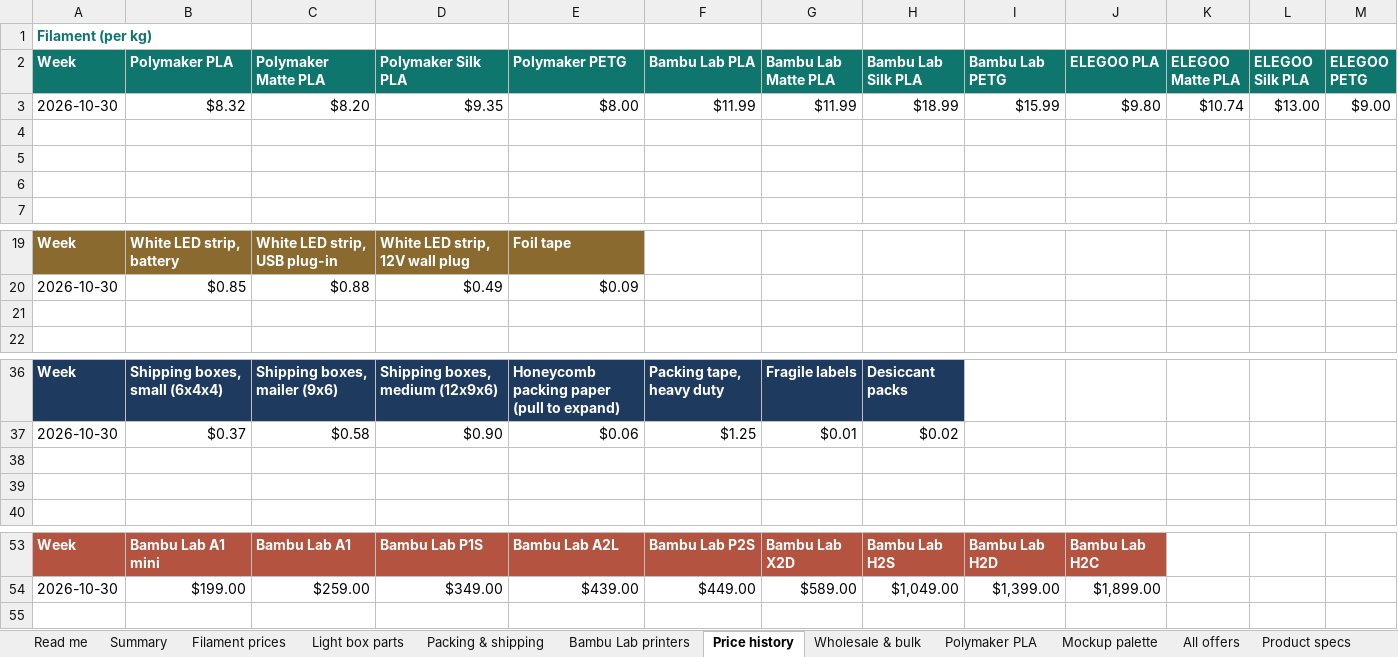
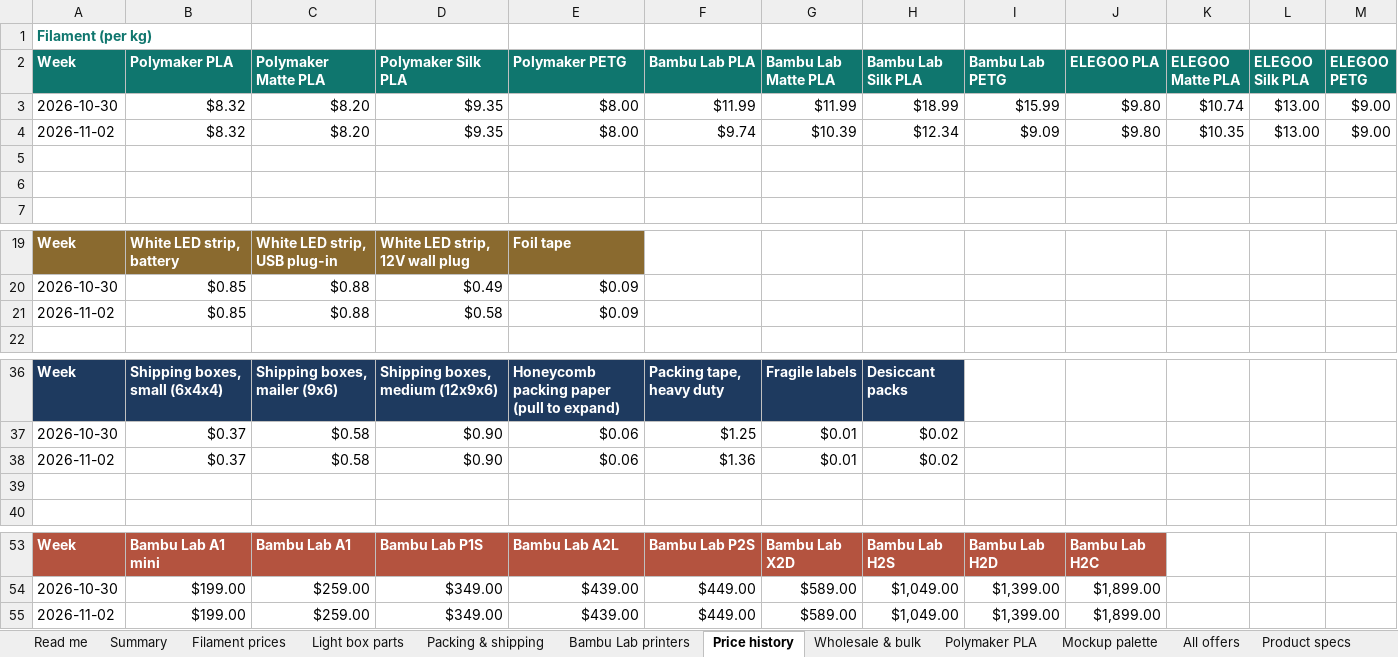
Before and after one commit to Adub843/creative-lab-engine, an Excel workbook: hq/public/data/c3d-supplies-sheet.xlsx, sheet Price history, drawn as a sheet; only a part is shown, gaps mark what is left out; values as stored, in another font and other column widths than the file's, no borders; charts and pictures not drawn; the diff names each change by its address in the sheet, - before the commit and + after, or states it on an @@ line.

```diff
--- a/hq/public/data/c3d-supplies-sheet.xlsx (sheet Price history)
+++ b/hq/public/data/c3d-supplies-sheet.xlsx (sheet Price history)
-row 4: (empty)
+row 4: 2026-11-02 | $8.32 | $8.20 | $9.35 | $8.00 | $9.74 | $10.39 | $12.34 | $9.09 | $9.80 | $10.35 | $13.00 | $9.00
-row 21: (empty)
+row 21: 2026-11-02 | $0.85 | $0.88 | $0.58 | $0.09
-row 38: (empty)
+row 38: 2026-11-02 | $0.37 | $0.58 | $0.90 | $0.06 | $1.36 | $0.01 | $0.02
+row 55: 2026-11-02 | $199.00 | $259.00 | $349.00 | $439.00 | $449.00 | $589.00 | $1,049.00 | $1,399.00 | $1,899.00
```
Also changed, not shown: sheet All offers, sheet Filament prices, sheet Packing & shipping, sheet Summary, sheet Light box parts, sheet Bambu Lab printers, 1 more sheet, charts or pictures, 7 other files.
